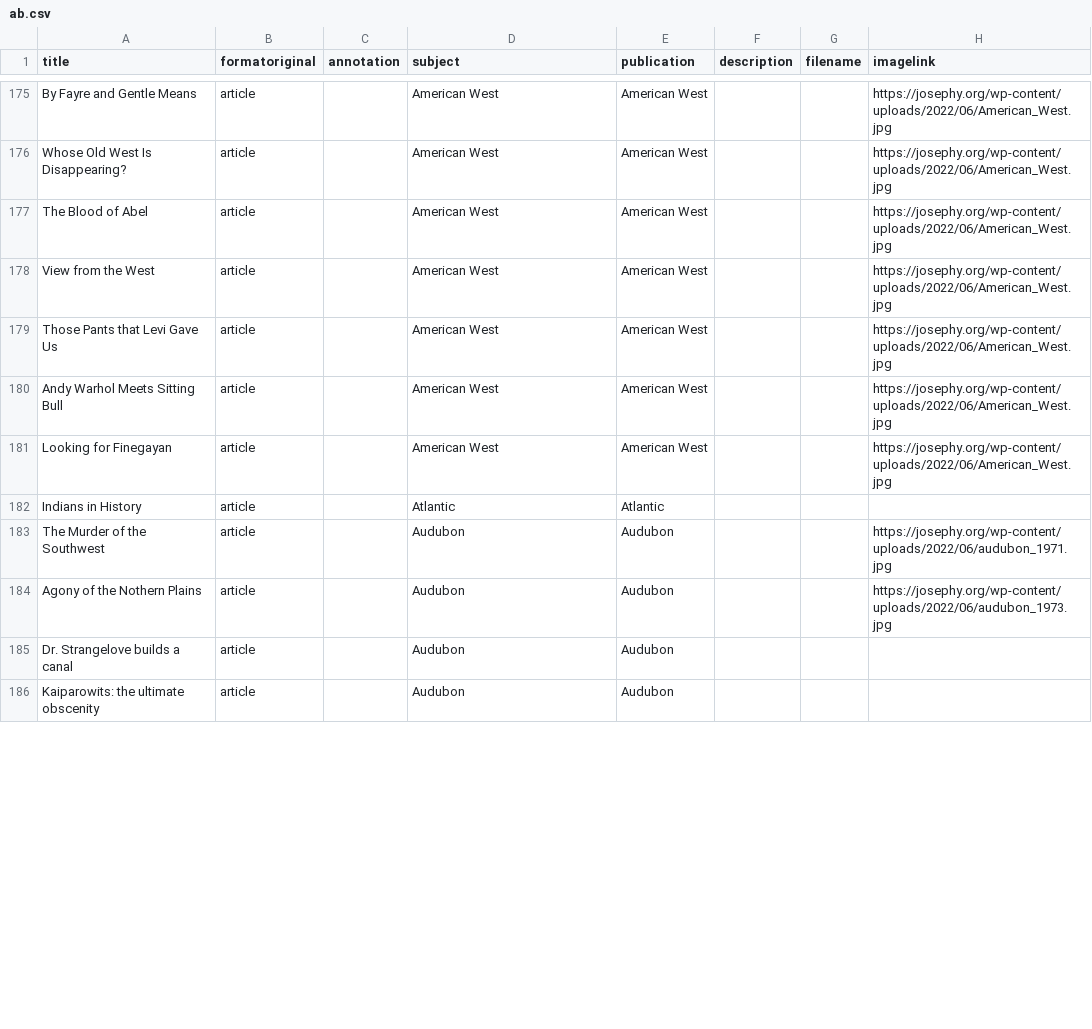
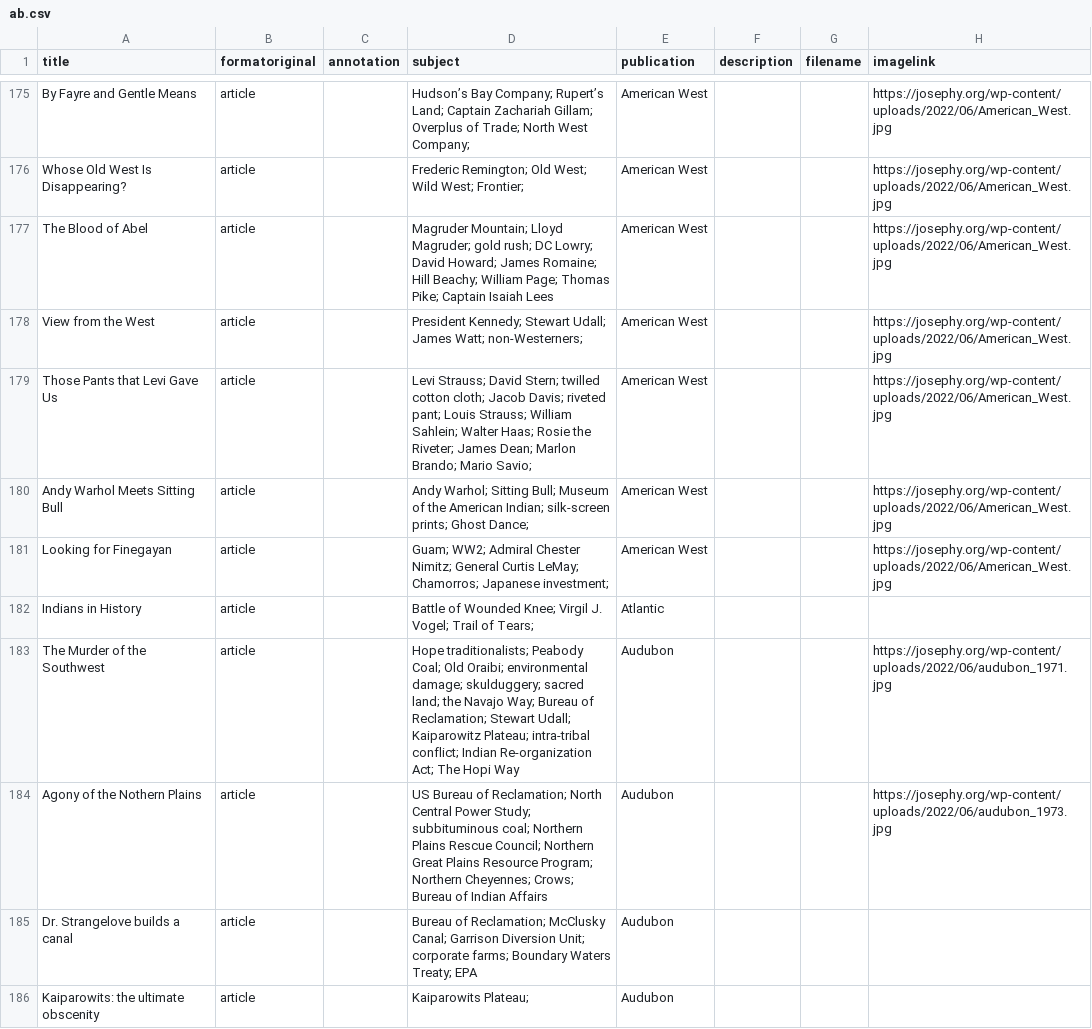
Before and after one commit to josephylibrary/annotatedjosephy, a CSV file: _data/ab.csv, drawn as a sheet; only a part is shown, gaps mark what is left out; the diff covers the shown part only; the diff names each change by its address in the sheet, - before the commit and + after, or states it on an @@ line.

```diff
--- a/_data/ab.csv
+++ b/_data/ab.csv
-D175 (subject): American West
+D175 (subject): Hudson’s Bay Company; Rupert’s Land; Captain Zachariah Gillam; Overplus of Trade; North West Company;
-D176 (subject): American West
+D176 (subject): Frederic Remington; Old West; Wild West; Frontier;
-D177 (subject): American West
+D177 (subject): Magruder Mountain; Lloyd Magruder; gold rush; DC Lowry; David Howard; James Romaine; Hill Beachy; William Page; Thomas Pike; Captain Isaiah Lees
-D178 (subject): American West
+D178 (subject): President Kennedy; Stewart Udall; James Watt; non-Westerners;
-D179 (subject): American West
+D179 (subject): Levi Strauss; David Stern; twilled cotton cloth; Jacob Davis; riveted pant; Louis Strauss; William Sahlein; Walter Haas; Rosie the Riveter; James Dean; Marlon Brando; Mario Savio;
-D180 (subject): American West
+D180 (subject): Andy Warhol; Sitting Bull; Museum of the American Indian; silk-screen prints; Ghost Dance;
-D181 (subject): American West
+D181 (subject): Guam; WW2; Admiral Chester Nimitz; General Curtis LeMay; Chamorros; Japanese investment;
-D182 (subject): Atlantic
+D182 (subject): Battle of Wounded Knee; Virgil J. Vogel; Trail of Tears;
-D183 (subject): Audubon
+D183 (subject): Hope traditionalists; Peabody Coal; Old Oraibi; environmental damage; skulduggery; sacred land; the Navajo Way; Bureau of Reclamation; Stewart Udall; Kaiparowitz Plateau; intra-tribal conflict; Indian Re-organization Act; The Hopi Way
-D184 (subject): Audubon
+D184 (subject): US Bureau of Reclamation; North Central Power Study; subbituminous coal; Northern Plains Rescue Council; Northern Great Plains Resource Program; Northern Cheyennes; Crows; Bureau of Indian Affairs
-D185 (subject): Audubon
+D185 (subject): Bureau of Reclamation; McClusky Canal; Garrison Diversion Unit; corporate farms; Boundary Waters Treaty; EPA
-D186 (subject): Audubon
+D186 (subject): Kaiparowits Plateau;
```
Also changed, not shown: 58 edited cells elsewhere in this file.
